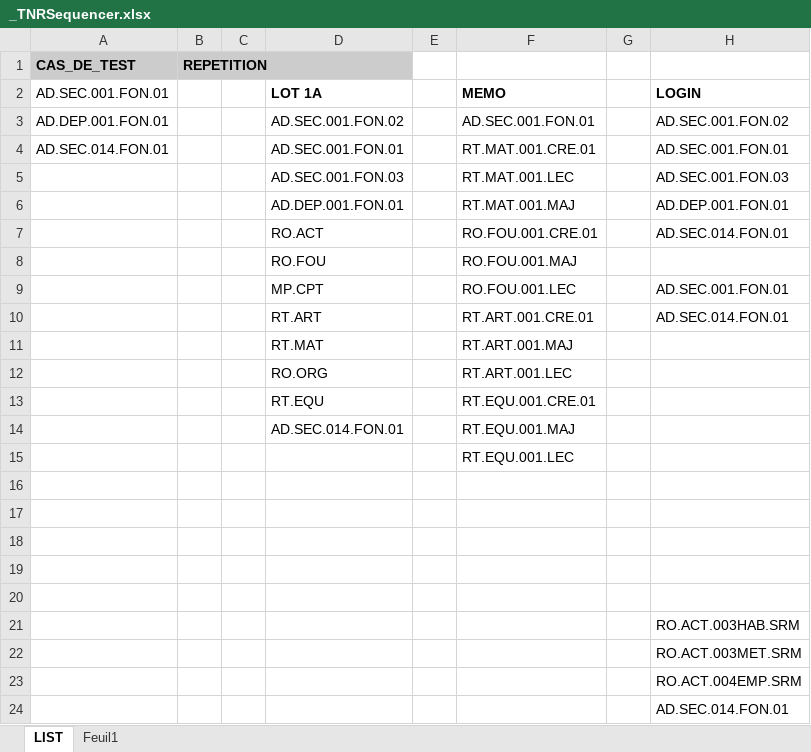
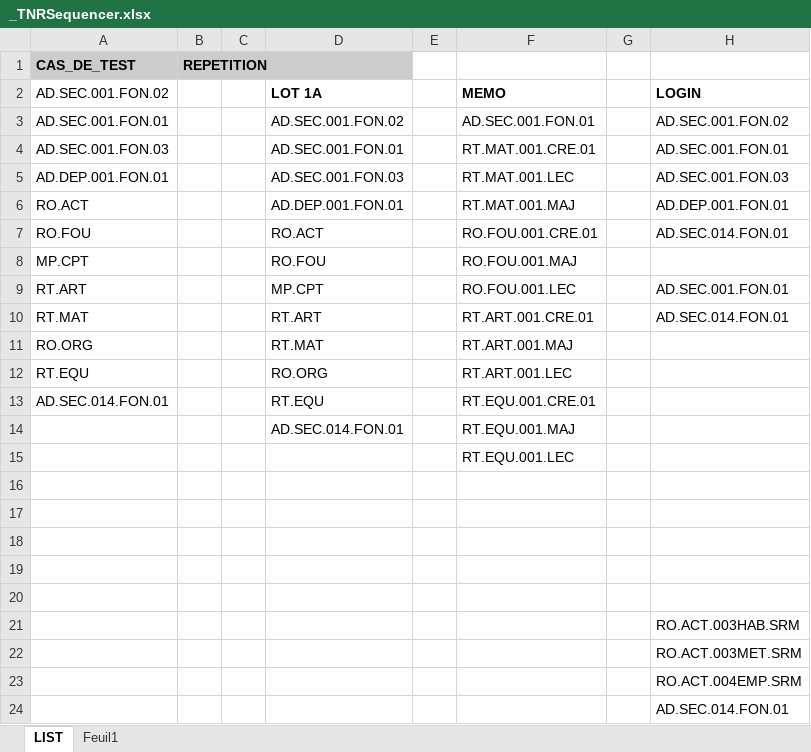
Before and after one commit to jmLafarge/MAINTA_TNR, an Excel workbook: TNR/_TNRSequencer.xlsx, sheet LIST, drawn as a sheet; values as stored, in another font and other column widths than the file's, no borders; the diff names each change by its address in the sheet, - before the commit and + after, or states it on an @@ line.

```diff
--- a/TNR/_TNRSequencer.xlsx (sheet LIST)
+++ b/TNR/_TNRSequencer.xlsx (sheet LIST)
-A2: AD.SEC.001.FON.01
+A2: AD.SEC.001.FON.02
-A3 (AD.SEC.001.FON.02): AD.DEP.001.FON.01
+A3 (AD.SEC.001.FON.02): AD.SEC.001.FON.01
-A4 (AD.SEC.001.FON.02): AD.SEC.014.FON.01
+A4 (AD.SEC.001.FON.02): AD.SEC.001.FON.03
-A5 (AD.SEC.001.FON.02): (empty)
+A5 (AD.SEC.001.FON.02): AD.DEP.001.FON.01
-A6 (AD.SEC.001.FON.02): (empty)
+A6 (AD.SEC.001.FON.02): RO.ACT
-A7 (AD.SEC.001.FON.02): (empty)
+A7 (AD.SEC.001.FON.02): RO.FOU
-A8 (AD.SEC.001.FON.02): (empty)
+A8 (AD.SEC.001.FON.02): MP.CPT
-A9 (AD.SEC.001.FON.02): (empty)
+A9 (AD.SEC.001.FON.02): RT.ART
-A10 (AD.SEC.001.FON.02): (empty)
+A10 (AD.SEC.001.FON.02): RT.MAT
-A11 (AD.SEC.001.FON.02): (empty)
+A11 (AD.SEC.001.FON.02): RO.ORG
-A12 (AD.SEC.001.FON.02): (empty)
+A12 (AD.SEC.001.FON.02): RT.EQU
-A13 (AD.SEC.001.FON.02): (empty)
+A13 (AD.SEC.001.FON.02): AD.SEC.014.FON.01
```
Also changed, not shown: TNR/MODELE_RESULTATS_TNR.xlsx, TNR_JDD/JDD.AD.DEP.xlsx, 16 other files.
